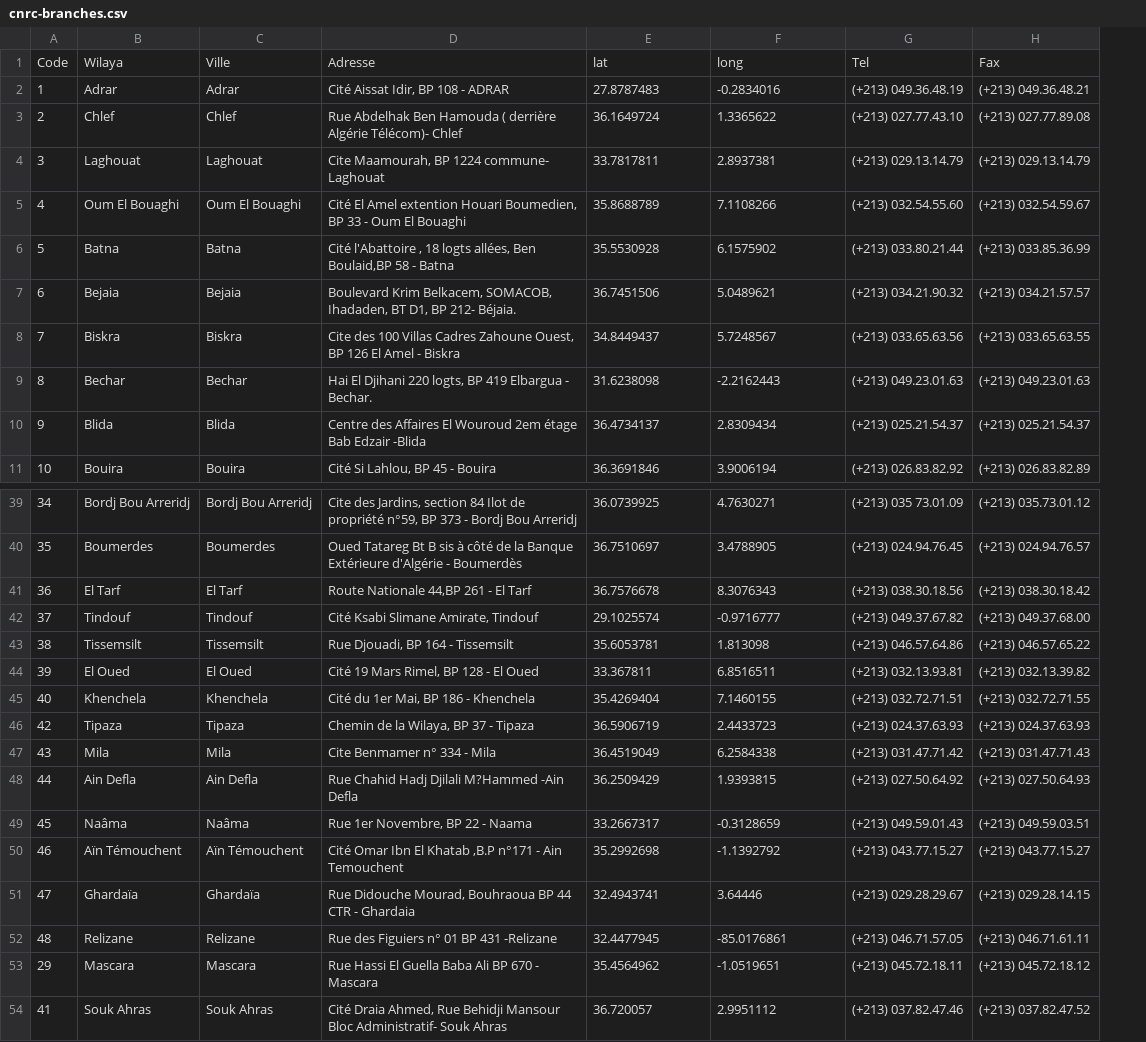
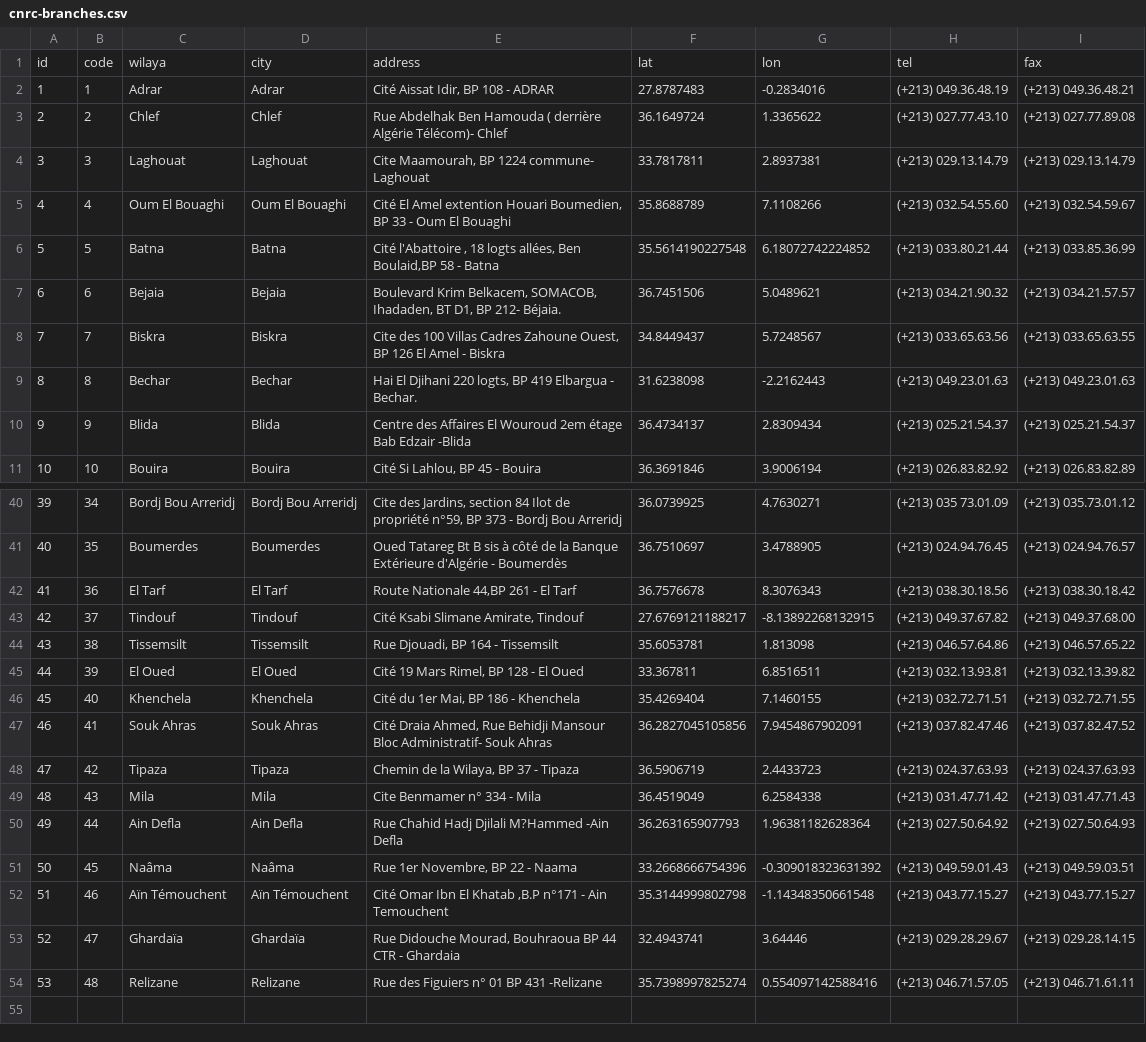
Before and after one commit to transformatek/geo-enabled-datasets, a CSV file: dz-datasets/cnrc/cnrc-branches.csv, drawn as a sheet; only a part is shown, gaps mark what is left out; removed rows and columns are numbered as before the commit, all else as after; the diff covers the shown part only; the diff names each change by its address in the sheet, - before the commit and + after, or states it on an @@ line.

```diff
--- a/dz-datasets/cnrc/cnrc-branches.csv
+++ b/dz-datasets/cnrc/cnrc-branches.csv
+column B, rows 2-11: 1 | 2 | 3 | 4 | 5 | 6 | 7 | 8 | 9 | 10; rows 40-46: 34 | 35 | 36 | 37 | 38 | 39 | 40; rows 48-54: 42 | 43 | 44 | 45 | 46 | 47 | 48
-row 1: Code | Wilaya | Ville | Adresse | lat | long | Tel | Fax
+row 1: id | code | wilaya | city | address | lat | lon | tel | fax
-F6: 35.5530928
+F6: 35.5614190227548
-G6: 6.1575902
+G6: 6.18072742224852
-A40: 34
+A40: 39
-A41: 35
+A41: 40
-A42: 36
+A42: 41
-A43: 37
+A43: 42
-F43: 29.1025574
+F43: 27.6769121188217
-G43: -0.9716777
+G43: -8.13892268132915
-A44: 38
+A44: 43
-A45: 39
+A45: 44
-A46: 40
+A46: 45
+row 47: 46 | 41 | Souk Ahras | Souk Ahras | Cité Draia Ahmed, Rue Behidji Mansour Bloc Administratif- Souk Ahras | 36.2827045105856 | 7.9454867902091 | (+213) 037.82.47.46 | (+213) 037.82.47.52
-A48: 42
+A48: 47
-A49: 43
+A49: 48
-A50: 44
+A50: 49
-F50: 36.2509429
+F50: 36.263165907793
-G50: 1.9393815
+G50: 1.96381182628364
-A51: 45
+A51: 50
-F51: 33.2667317
+F51: 33.2668666754396
-G51: -0.3128659
+G51: -0.309018323631392
-A52: 46
+A52: 51
-F52: 35.2992698
+F52: 35.3144999802798
-G52: -1.1392792
+G52: -1.14348350661548
-A53: 47
+A53: 52
-A54: 48
+A54: 53
-F54: 32.4477945
+F54: 35.7398997825274
-G54: -85.0176861
+G54: 0.554097142588416
-row 53: 29 | Mascara | Mascara | Rue Hassi El Guella Baba Ali BP 670 - Mascara | 35.4564962 | -1.0519651 | (+213) 045.72.18.11 | (+213) 045.72.18.12
-row 54: 41 | Souk Ahras | Souk Ahras | Cité Draia Ahmed, Rue Behidji Mansour Bloc Administratif- Souk Ahras | 36.720057 | 2.9951112 | (+213) 037.82.47.46 | (+213) 037.82.47.52
```
Also changed, not shown: 1 added row and 28 edited cells elsewhere in this file.
